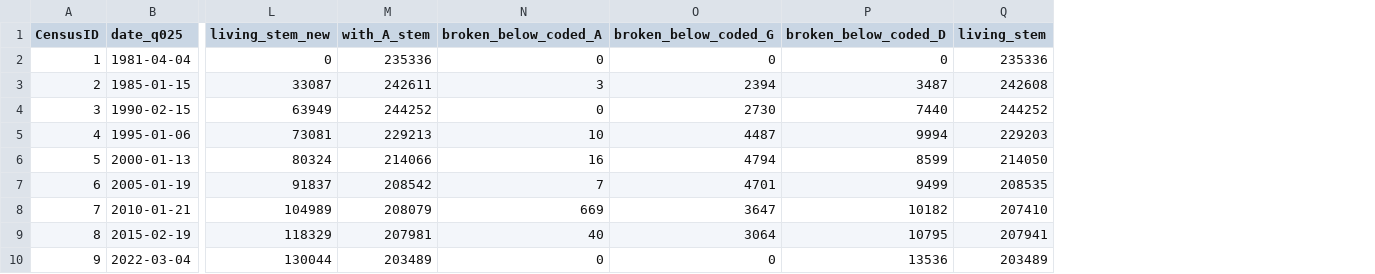
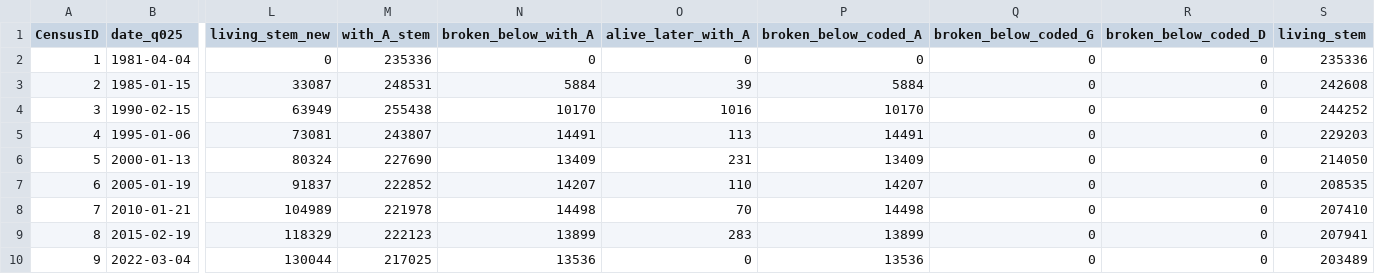
Before and after one commit to jamedina09/BCI50ha_StemReconstruction_Rtables, a CSV file: data_paper_and_repo_publication/manuscript_outputs/figure-1_tree-dynamics.csv, drawn as a sheet; only a part is shown, gaps mark what is left out; addresses are those after the commit; the diff names each change by its address in the sheet, - before the commit and + after, or states it on an @@ line.

```diff
--- a/data_paper_and_repo_publication/manuscript_outputs/figure-1_tree-dynamics.csv
+++ b/data_paper_and_repo_publication/manuscript_outputs/figure-1_tree-dynamics.csv
+column N (broken_below_with_A), rows 2-10: 0 | 5884 | 10170 | 14491 | 13409 | 14207 | 14498 | 13899 | 13536
+column O (alive_later_with_A), rows 2-10: 0 | 39 | 1016 | 113 | 231 | 110 | 70 | 283 | 0
-M3 (with_A_stem): 242611
+M3 (with_A_stem): 248531
-P3 (broken_below_coded_A): 3
+P3 (broken_below_coded_A): 5884
-Q3 (broken_below_coded_G): 2394
+Q3 (broken_below_coded_G): 0
-R3 (broken_below_coded_D): 3487
+R3 (broken_below_coded_D): 0
-M4 (with_A_stem): 244252
+M4 (with_A_stem): 255438
-P4 (broken_below_coded_A): 0
+P4 (broken_below_coded_A): 10170
-Q4 (broken_below_coded_G): 2730
+Q4 (broken_below_coded_G): 0
-R4 (broken_below_coded_D): 7440
+R4 (broken_below_coded_D): 0
-M5 (with_A_stem): 229213
+M5 (with_A_stem): 243807
-P5 (broken_below_coded_A): 10
+P5 (broken_below_coded_A): 14491
-Q5 (broken_below_coded_G): 4487
+Q5 (broken_below_coded_G): 0
-R5 (broken_below_coded_D): 9994
+R5 (broken_below_coded_D): 0
-M6 (with_A_stem): 214066
+M6 (with_A_stem): 227690
-P6 (broken_below_coded_A): 16
+P6 (broken_below_coded_A): 13409
-Q6 (broken_below_coded_G): 4794
+Q6 (broken_below_coded_G): 0
-R6 (broken_below_coded_D): 8599
+R6 (broken_below_coded_D): 0
-M7 (with_A_stem): 208542
+M7 (with_A_stem): 222852
-P7 (broken_below_coded_A): 7
+P7 (broken_below_coded_A): 14207
-Q7 (broken_below_coded_G): 4701
+Q7 (broken_below_coded_G): 0
-R7 (broken_below_coded_D): 9499
+R7 (broken_below_coded_D): 0
-M8 (with_A_stem): 208079
+M8 (with_A_stem): 221978
-P8 (broken_below_coded_A): 669
+P8 (broken_below_coded_A): 14498
-Q8 (broken_below_coded_G): 3647
+Q8 (broken_below_coded_G): 0
-R8 (broken_below_coded_D): 10182
+R8 (broken_below_coded_D): 0
-M9 (with_A_stem): 207981
+M9 (with_A_stem): 222123
-P9 (broken_below_coded_A): 40
+P9 (broken_below_coded_A): 13899
-Q9 (broken_below_coded_G): 3064
+Q9 (broken_below_coded_G): 0
-R9 (broken_below_coded_D): 10795
+R9 (broken_below_coded_D): 0
-M10 (with_A_stem): 203489
+M10 (with_A_stem): 217025
-P10 (broken_below_coded_A): 0
+P10 (broken_below_coded_A): 13536
-R10 (broken_below_coded_D): 13536
+R10 (broken_below_coded_D): 0
```
Also changed, not shown: data_paper_and_repo_publication/manuscript_outputs/table_status-codes.csv, 20 other files.
